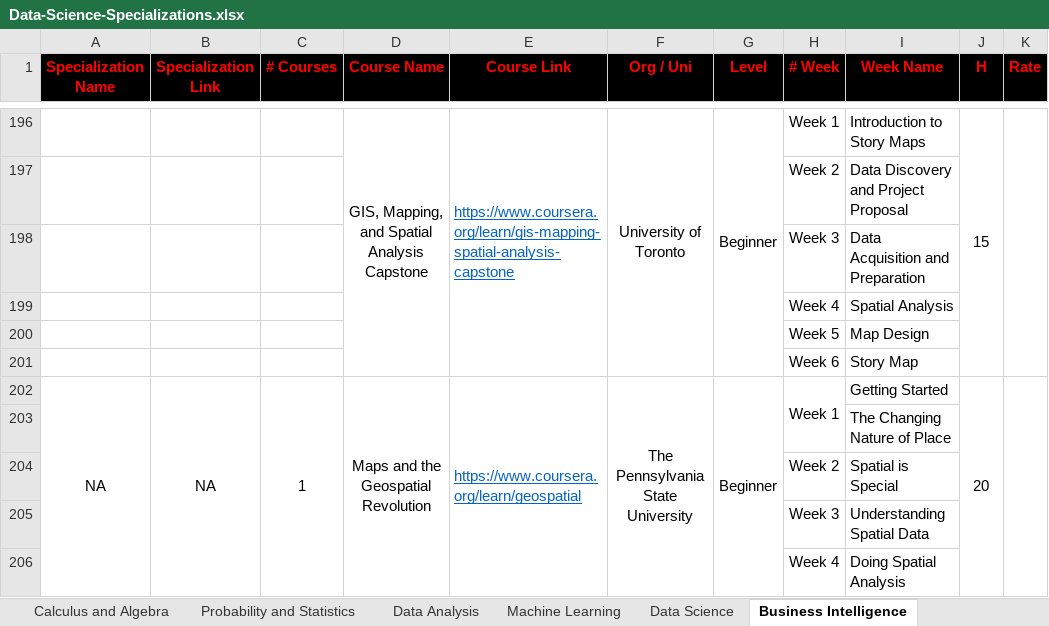
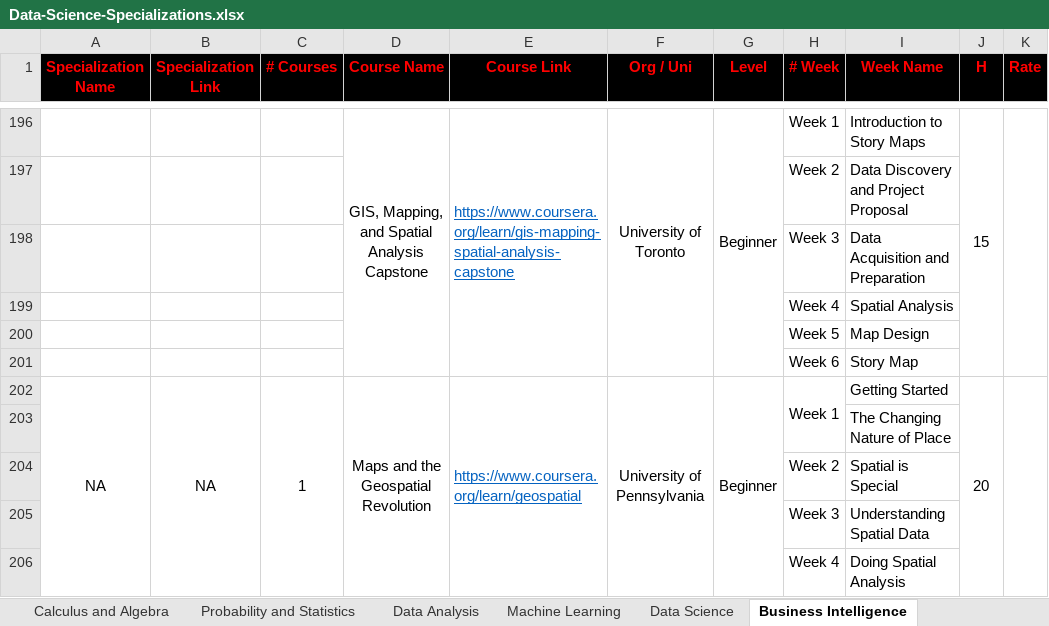
Before and after one commit to cs-MohamedAyman/eLearning-Platforms, an Excel workbook: Data-Science-Specializations/Data-Science-Specializations.xlsx, sheet Business Intelligence, drawn as a sheet; only a part is shown, gaps mark what is left out; values as stored, in another font and other column widths than the file's, no borders; the diff names each change by its address in the sheet, - before the commit and + after, or states it on an @@ line.

```diff
--- a/Data-Science-Specializations/Data-Science-Specializations.xlsx (sheet Business Intelligence)
+++ b/Data-Science-Specializations/Data-Science-Specializations.xlsx (sheet Business Intelligence)
-F202 (Org / Uni): The Pennsylvania State University
+F202 (Org / Uni): University of Pennsylvania
```
Also changed, not shown: sheet Data Science, sheet Database Systems.
